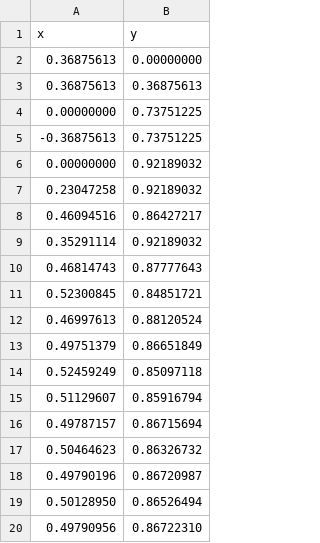
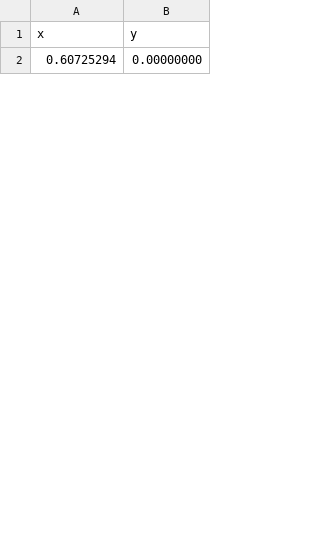
Before and after one commit to LuthfiSyahputra/CORDIC, a CSV file: plot.csv, drawn as a sheet; only a part is shown; the diff covers the shown part only.

```diff
--- a/plot.csv
+++ b/plot.csv
@@ -1,20 +1,2 @@
 x;y
-0.36875613;0.00000000
-0.36875613;0.36875613
-0.00000000;0.73751225
--0.36875613;0.73751225
-0.00000000;0.92189032
-0.23047258;0.92189032
-0.46094516;0.86427217
-0.35291114;0.92189032
-0.46814743;0.87777643
-0.52300845;0.84851721
-0.46997613;0.88120524
-0.49751379;0.86651849
-0.52459249;0.85097118
-0.51129607;0.85916794
-0.49787157;0.86715694
-0.50464623;0.86326732
-0.49790196;0.86720987
-0.50128950;0.86526494
-0.49790956;0.86722310
+0.60725294;0.00000000
```
Also changed, not shown: 17 added rows and 15 removed rows elsewhere in this file, 14 other files.
